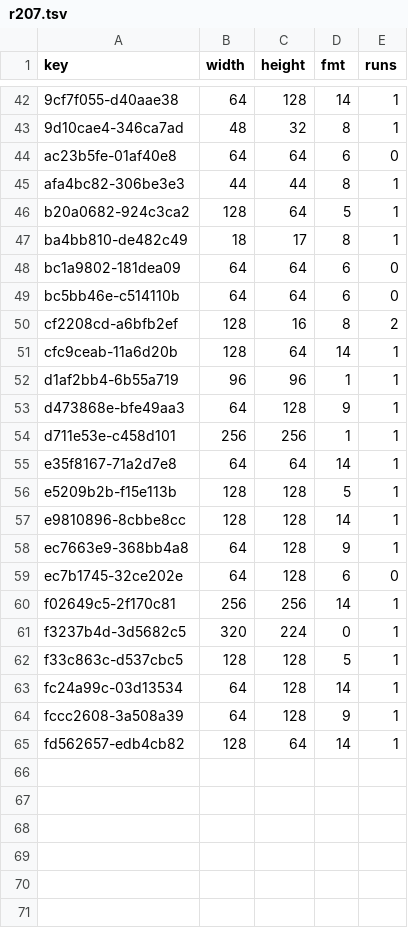
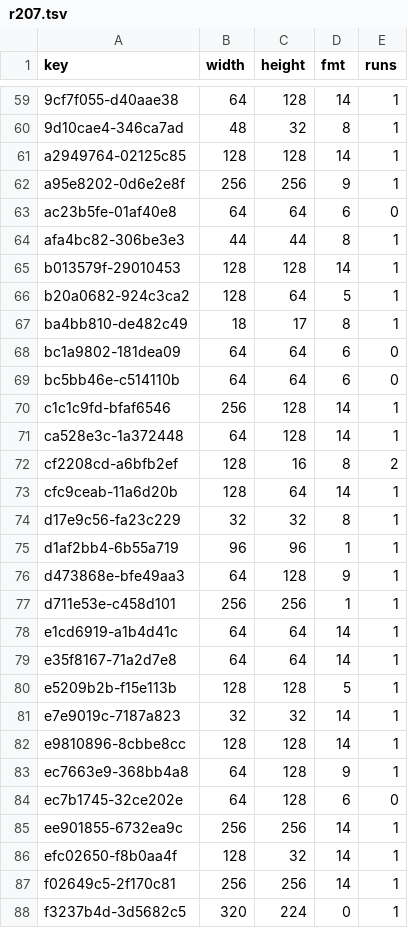
Before and after one commit to lamb2k/re4dc, a TSV file: port/dreamcast/tools/d367/vram/resident/r207.tsv, drawn as a sheet; only a part is shown, gaps mark what is left out; the shorter side is filled out with more unchanged rows; the diff covers the shown part only; the diff names each change by its address in the sheet, - before the commit and + after, or states it on an @@ line.

```diff
--- a/port/dreamcast/tools/d367/vram/resident/r207.tsv
+++ b/port/dreamcast/tools/d367/vram/resident/r207.tsv
+row 61: a2949764-02125c85 | 128 | 128 | 14 | 1
+row 62: a95e8202-0d6e2e8f | 256 | 256 | 9 | 1
+row 65: b013579f-29010453 | 128 | 128 | 14 | 1
+row 70: c1c1c9fd-bfaf6546 | 256 | 128 | 14 | 1
+row 71: ca528e3c-1a372448 | 64 | 128 | 14 | 1
+row 74: d17e9c56-fa23c229 | 32 | 32 | 8 | 1
+row 78: e1cd6919-a1b4d41c | 64 | 64 | 14 | 1
+row 81: e7e9019c-7187a823 | 32 | 32 | 14 | 1
+row 85: ee901855-6732ea9c | 256 | 256 | 14 | 1
+row 86: efc02650-f8b0aa4f | 128 | 32 | 14 | 1
```
Also changed, not shown: 17 added rows elsewhere in this file, port/dreamcast/tools/d367/vram/resident/r201.tsv, port/dreamcast/tools/d367/vram/resident/r218.tsv.
